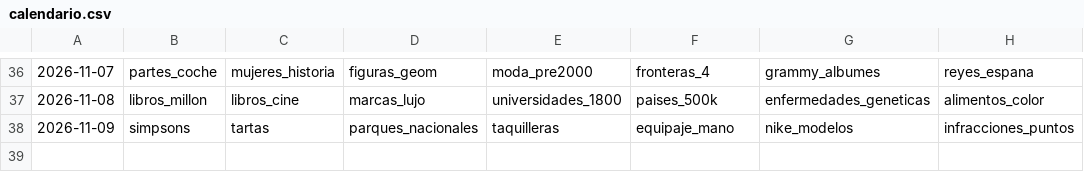
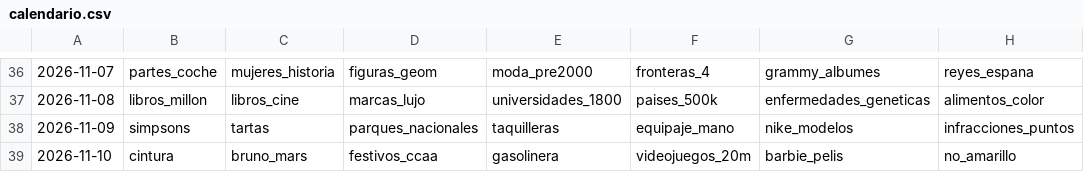
Before and after one commit to norahmartinn/sabihondo, a CSV file: datos/calendario.csv, drawn as a sheet; only a part is shown, gaps mark what is left out; the diff names each change by its address in the sheet, - before the commit and + after, or states it on an @@ line.

```diff
--- a/datos/calendario.csv
+++ b/datos/calendario.csv
+row 39: 2026-11-10 | cintura | bruno_mars | festivos_ccaa | gasolinera | videojuegos_20m | barbie_pelis | no_amarillo
```
Also changed, not shown: 25 other files.
